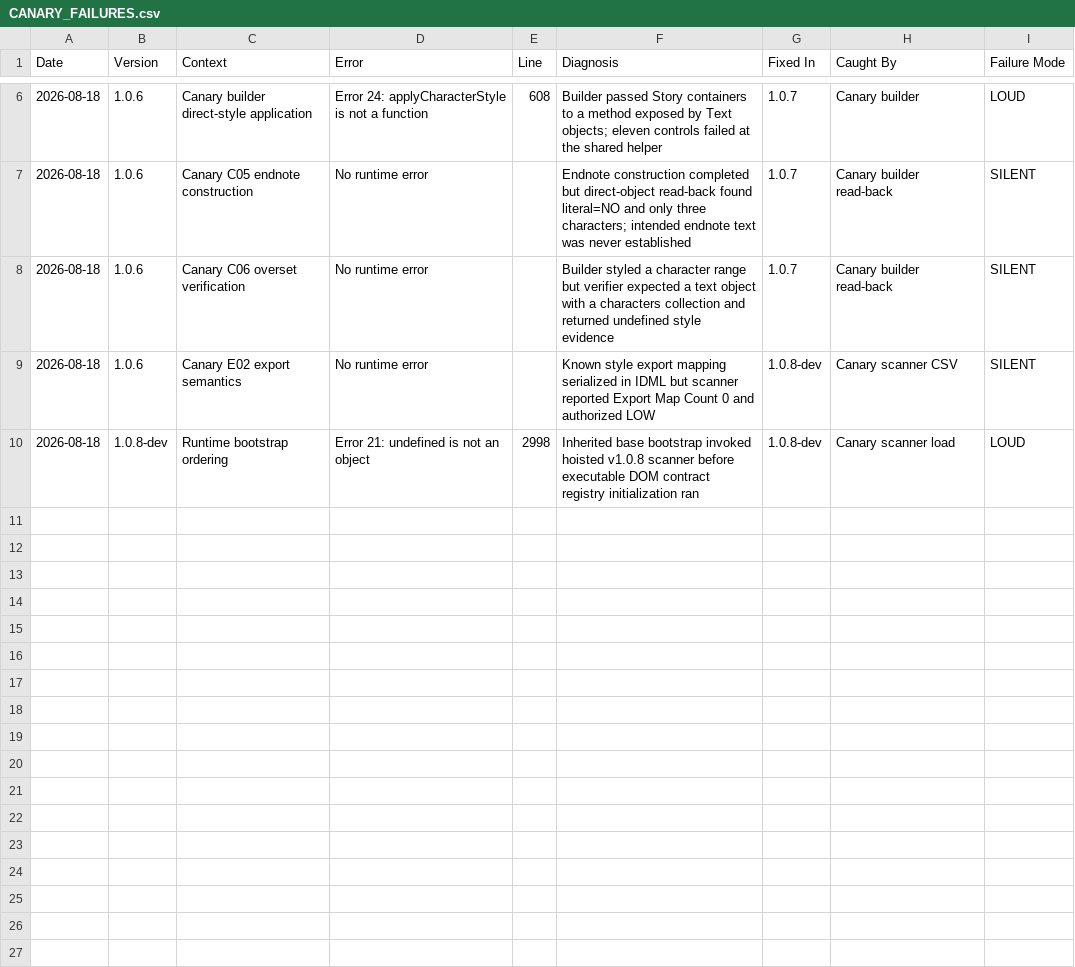
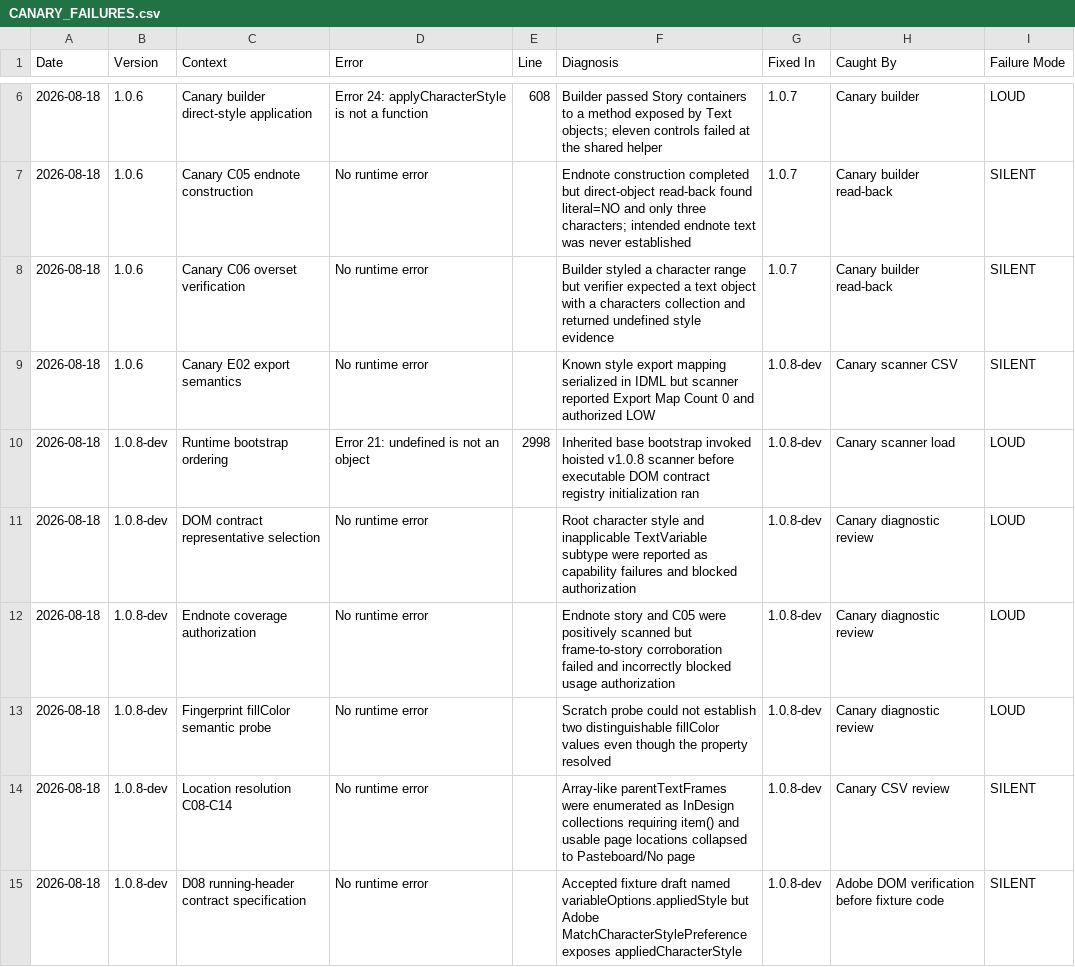
Before and after one commit to johnwinstondarby/stylefix, a CSV file: CANARY_FAILURES.csv, drawn as a sheet; only a part is shown, gaps mark what is left out; the diff names each change by its address in the sheet, - before the commit and + after, or states it on an @@ line.

Commit message:
Record v1.0.8 core certification findings

```diff
--- a/CANARY_FAILURES.csv
+++ b/CANARY_FAILURES.csv
+row 11: 2026-08-18 | 1.0.8-dev | DOM contract representative selection | No runtime error |  | Root character style and inapplicable TextVariable subtype were reported as capability failures and blocked authorization | 1.0.8-dev | Canary diagnostic review | LOUD
+row 12: 2026-08-18 | 1.0.8-dev | Endnote coverage authorization | No runtime error |  | Endnote story and C05 were positively scanned but frame-to-story corroboration failed and incorrectly blocked usage authorization | 1.0.8-dev | Canary diagnostic review | LOUD
+row 13: 2026-08-18 | 1.0.8-dev | Fingerprint fillColor semantic probe | No runtime error |  | Scratch probe could not establish two distinguishable fillColor values even though the property resolved | 1.0.8-dev | Canary diagnostic review | LOUD
+row 14: 2026-08-18 | 1.0.8-dev | Location resolution C08-C14 | No runtime error |  | Array-like parentTextFrames were enumerated as InDesign collections requiring item() and usable page locations collapsed to Pasteboard/No page | 1.0.8-dev | Canary CSV review | SILENT
+row 15: 2026-08-18 | 1.0.8-dev | D08 running-header contract specification | No runtime error |  | Accepted fixture draft named variableOptions.appliedStyle but Adobe MatchCharacterStylePreference exposes appliedCharacterStyle | 1.0.8-dev | Adobe DOM verification before fixture code | SILENT
```
